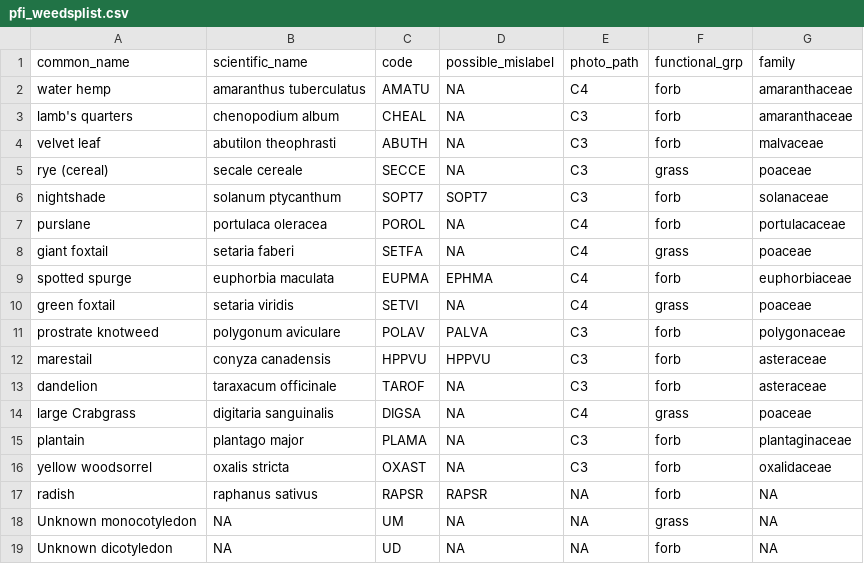
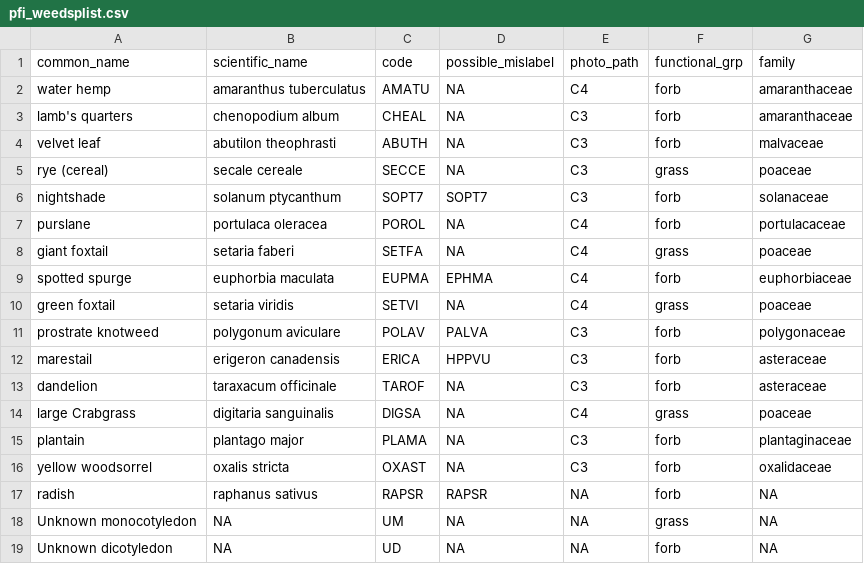
Before and after one commit to vanichols/PFIweeds2020, a CSV file: data-raw/pfi_weedsplist/pfi_weedsplist.csv, drawn as a sheet.

```diff
--- a/data-raw/pfi_weedsplist/pfi_weedsplist.csv
+++ b/data-raw/pfi_weedsplist/pfi_weedsplist.csv
@@ -11,3 +11,3 @@ green foxtail,setaria viridis,SETVI,NA,C4,grass,poaceae
 prostrate knotweed,polygonum aviculare,POLAV,PALVA,C3,forb,polygonaceae
-marestail,conyza canadensis,HPPVU,HPPVU,C3,forb,asteraceae
+marestail,erigeron canadensis,ERICA,HPPVU,C3,forb,asteraceae
 dandelion,taraxacum officinale,TAROF,NA,C3,forb,asteraceae
```
Also changed, not shown: data-raw/pfi_ghobsraw/pfi_ghobsraw.csv, 4 other files.
